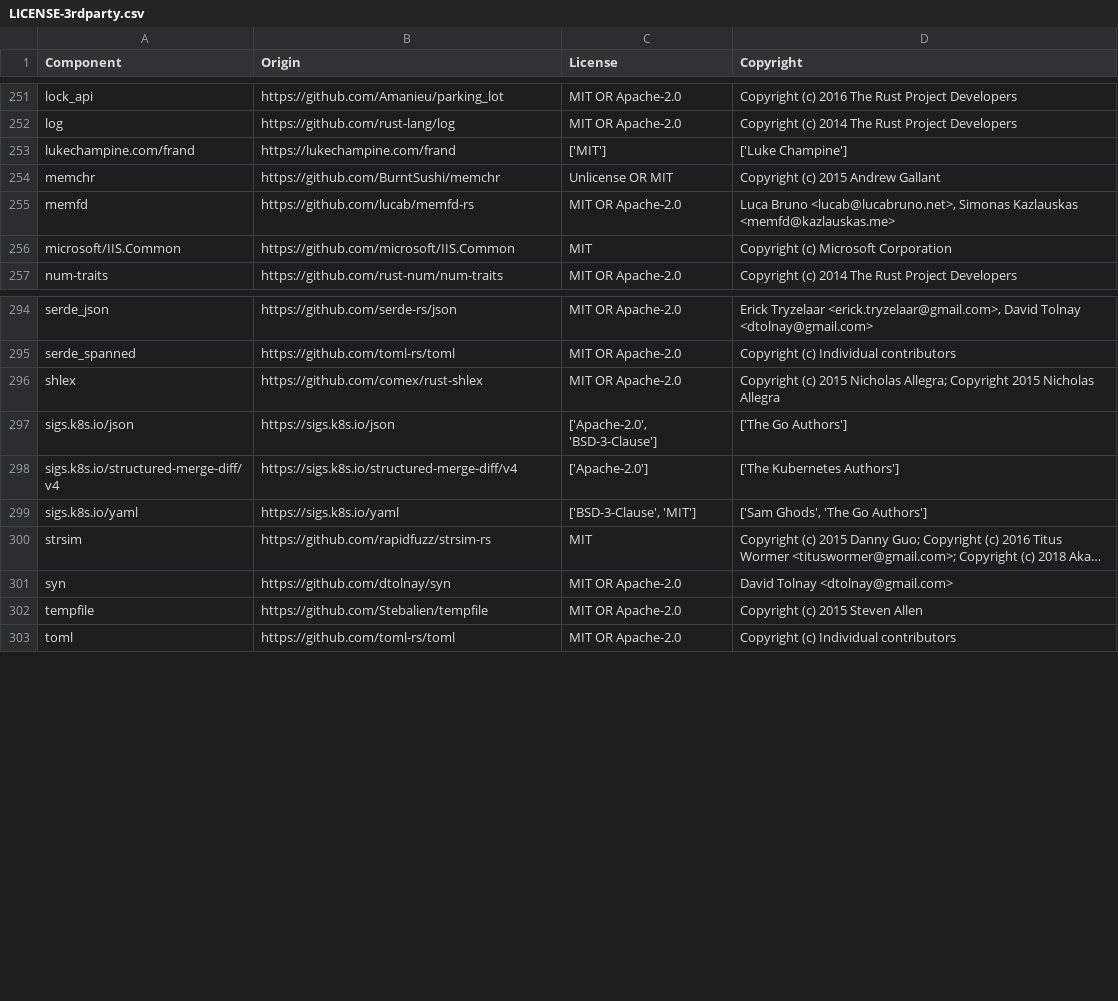
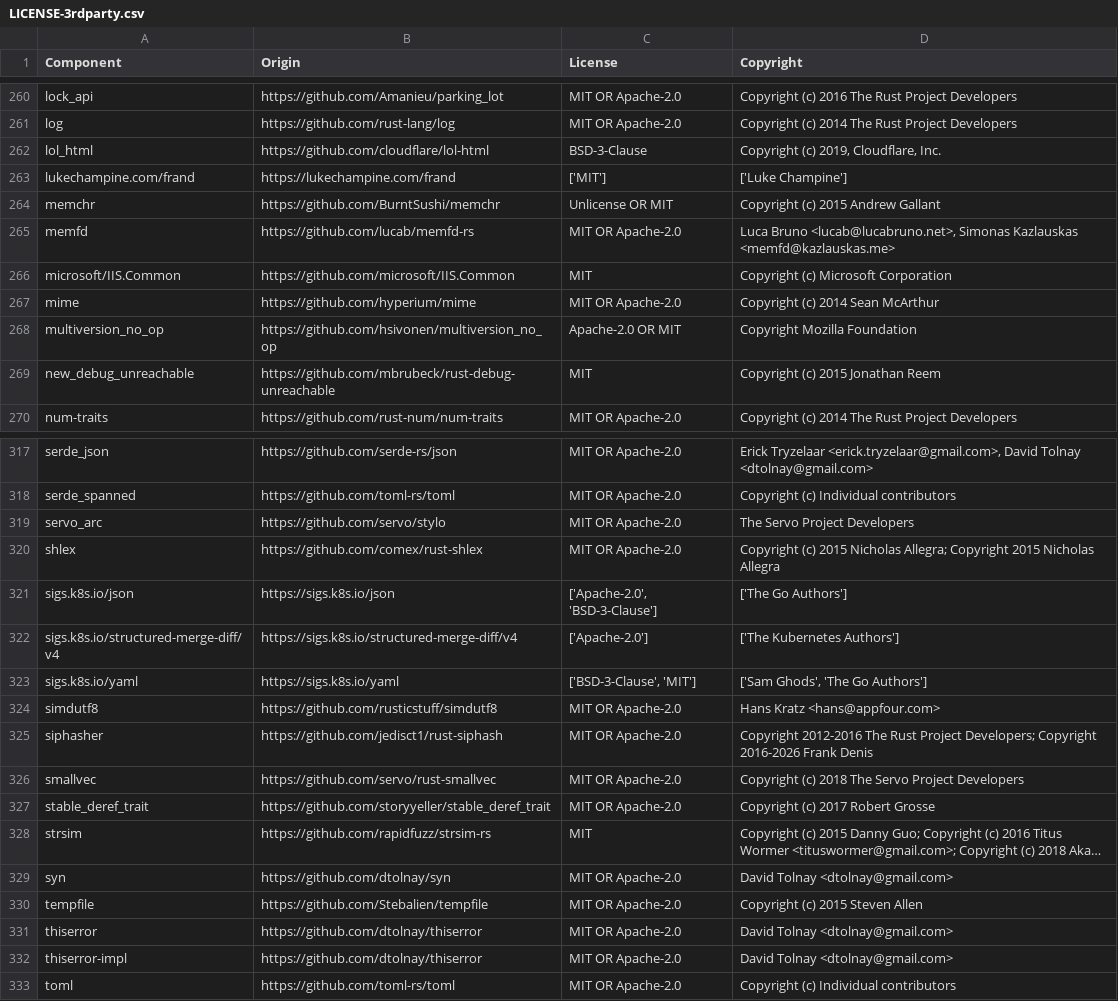
Before and after one commit to DataDog/inject-browser-sdk, a CSV file: LICENSE-3rdparty.csv, drawn as a sheet; only a part is shown, gaps mark what is left out; long unchanged cells end in …; the diff covers the shown part only; the diff names each change by its address in the sheet, - before the commit and + after, or states it on an @@ line.

Commit message:
test(injector): corpus tests against lol_html, and fuzz targets
`tests/injection.rs` runs every document as one chunk, as random
chunkings (SEED / CHUNK_SIZE reproduce a run), one byte at a time and as
every two-chunk split, and checks each run against the single one and
against lol_html (tests/harness/oracle.rs) as an oracle for where the
snippet goes. lol_html and encoding_rs are dev-dependencies: the library
stays no_std.

The documents are generated, none stored as files:
- 28 real-world-shaped fixtures, written as the output they must
  produce: WordPress, Next.js, Angular, GTM, CSP, BOM, long preambles,
  JSON, fragments, XML, SVG, SEO metas past 1 KiB, the tracer's metas;
- 11 regressions, the constructs fuzzing found handled wrongly, reduced
  and written the same way. Breaking each of the three walk fixes (end
  tags that close the head, a quote in an end tag's name, `/` before
  `=`) moves the snippet in its case;
- about 6,000 random documents per run, some around the window end.

Deliberate differences from lol_html are documented Exceptions. Fuzzing
also found two lol_html bugs: `<script c=>` is mis-tokenized, and some
foreign content makes 3.0.3 panic, so lol_html is not run on it.

Fuzz targets chunking_invariance, oracle_differential and injector_c_api,
with an HTML dictionary; fuzz.yml runs them with fuzz-html-scanner on
PRs and nightly, up to 12 KiB, starting from the fixtures and
regressions the job writes out (`write_fuzz_seeds`).
LICENSE-3rdparty.csv attributes the new dev-dependencies.

```diff
--- a/LICENSE-3rdparty.csv
+++ b/LICENSE-3rdparty.csv
+row 262: lol_html | https://github.com/cloudflare/lol-html | BSD-3-Clause | Copyright (c) 2019, Cloudflare, Inc.
+row 267: mime | https://github.com/hyperium/mime | MIT OR Apache-2.0 | Copyright (c) 2014 Sean McArthur
+row 268: multiversion_no_op | https://github.com/hsivonen/multiversion_no_op | Apache-2.0 OR MIT | Copyright Mozilla Foundation
+row 269: new_debug_unreachable | https://github.com/mbrubeck/rust-debug-unreachable | MIT | Copyright (c) 2015 Jonathan Reem
+row 319: servo_arc | https://github.com/servo/stylo | MIT OR Apache-2.0 | The Servo Project Developers
+row 324: simdutf8 | https://github.com/rusticstuff/simdutf8 | MIT OR Apache-2.0 | Hans Kratz <hans@appfour.com>
+row 325: siphasher | https://github.com/jedisct1/rust-siphash | MIT OR Apache-2.0 | Copyright 2012-2016 The Rust Project Developers; Copyright 2016-2026 Frank Denis
+row 326: smallvec | https://github.com/servo/rust-smallvec | MIT OR Apache-2.0 | Copyright (c) 2018 The Servo Project Developers
+row 327: stable_deref_trait | https://github.com/storyyeller/stable_deref_trait | MIT OR Apache-2.0 | Copyright (c) 2017 Robert Grosse
+row 331: thiserror | https://github.com/dtolnay/thiserror | MIT OR Apache-2.0 | David Tolnay <dtolnay@gmail.com>
+row 332: thiserror-impl | https://github.com/dtolnay/thiserror | MIT OR Apache-2.0 | David Tolnay <dtolnay@gmail.com>
```
Also changed, not shown: 19 added rows elsewhere in this file, 15 other files.
